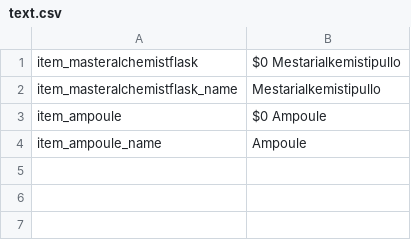
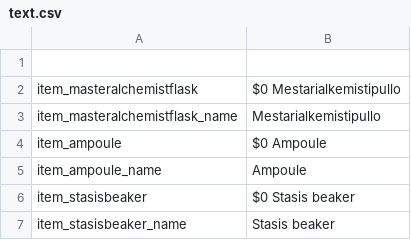
Before and after one commit to CrazyAmphibian/Electrum, a CSV file: text.csv, drawn as a sheet; the diff names each change by its address in the sheet, - before the commit and + after, or states it on an @@ line.

Commit message:
new item, tweaks

```diff
--- a/text.csv
+++ b/text.csv
+row 1: (empty)
+row 6: item_stasisbeaker | $0 Stasis beaker
+row 7: item_stasisbeaker_name | Stasis beaker
```
Also changed, not shown: 8 other files.
